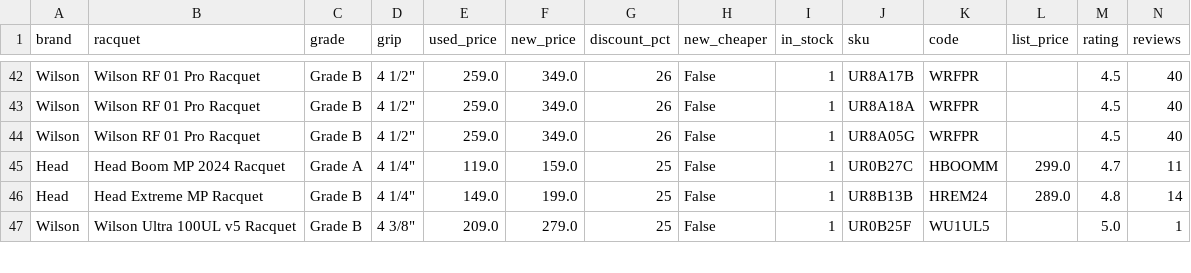
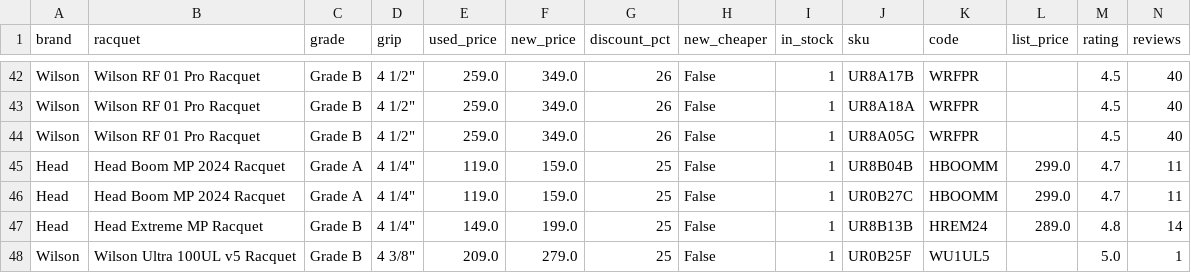
Before and after one commit to shudengnyc/tw-used-racket-tracker, a CSV file: used_prices.csv, drawn as a sheet; only a part is shown, gaps mark what is left out; rows hold the shown columns only; the diff covers the shown part only; the diff names each change by its address in the sheet, - before the commit and + after, or states it on an @@ line.

```diff
--- a/used_prices.csv
+++ b/used_prices.csv
+row 45: Head | Head Boom MP 2024 Racquet | Grade A | 4 1/4" | 119.0 | 159.0 | 25 | False | 1 | UR8B04B | HBOOMM | 299.0 | 4.7 | 11
```
Also changed, not shown: 3 added rows and 1 edited cell elsewhere in this file, history.csv, 2 other files.
